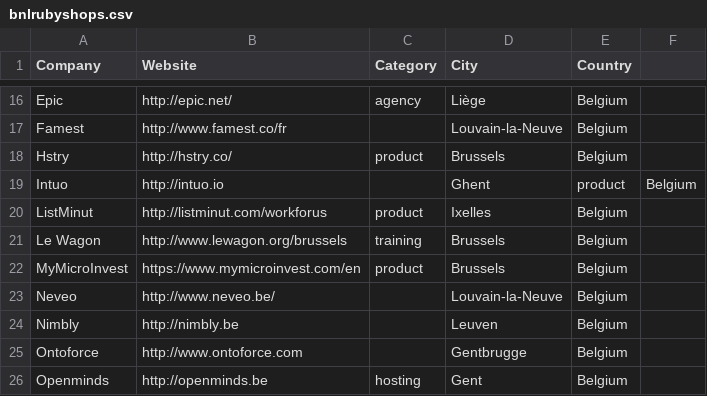
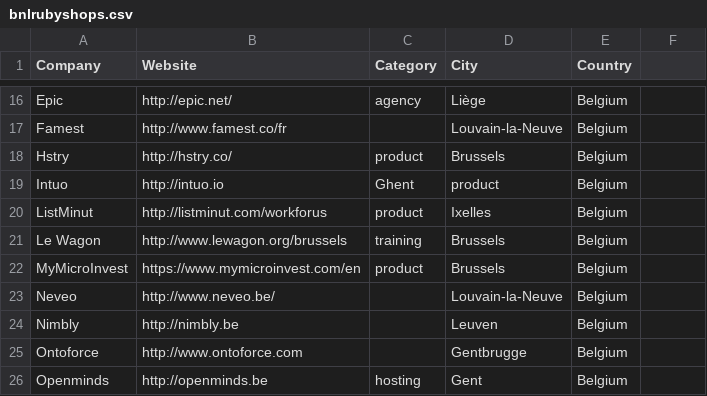
Before and after one commit to brug-be/rubyshops, a CSV file: bnlrubyshops.csv, drawn as a sheet; only a part is shown, gaps mark what is left out.

Commit message:
remove a superflous column

```diff
--- a/bnlrubyshops.csv
+++ b/bnlrubyshops.csv
@@ -18,3 +18,3 @@ Famest,http://www.famest.co/fr,,Louvain-la-Neuve,Belgium
 Hstry,http://hstry.co/,product,Brussels,Belgium
-Intuo,http://intuo.io,,Ghent,product,Belgium
+Intuo,http://intuo.io,Ghent,product,Belgium
 ListMinut,http://listminut.com/workforus,product,Ixelles,Belgium
```
